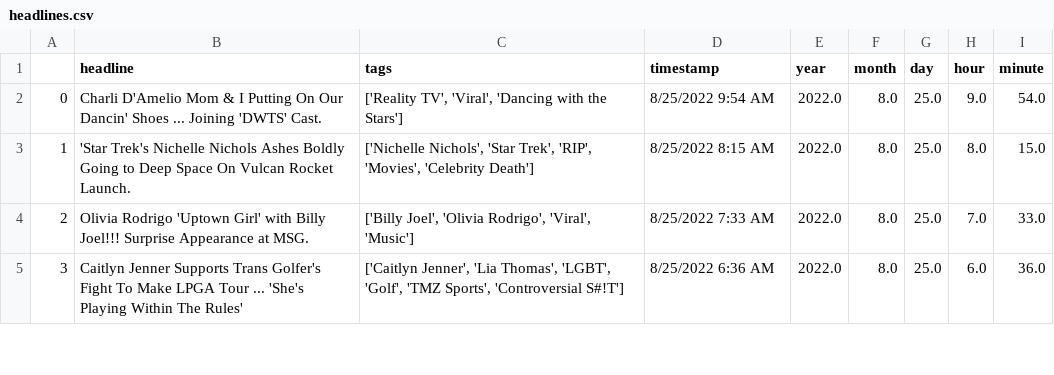
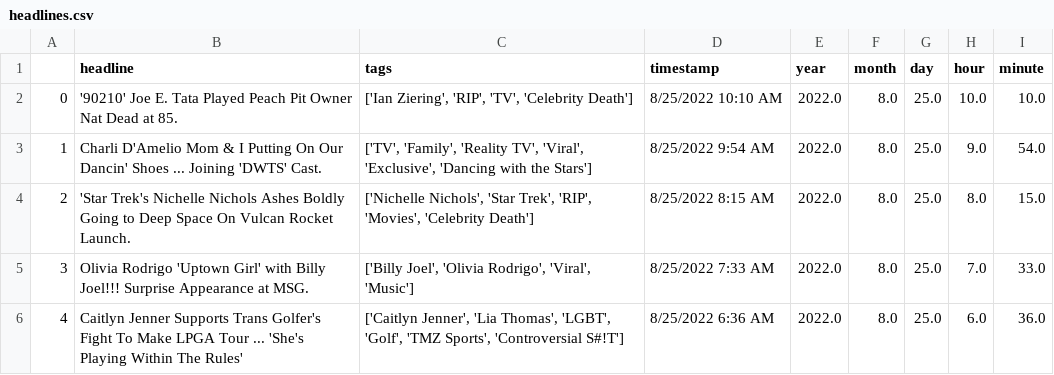
Before and after one commit to obverter/poetrybingo, a CSV file: headlines.csv, drawn as a sheet; only a part is shown; addresses are those after the commit; the diff names each change by its address in the sheet, - before the commit and + after, or states it on an @@ line.

```diff
--- a/headlines.csv
+++ b/headlines.csv
+row 2: 0 | '90210' Joe E. Tata Played Peach Pit Owner Nat Dead at 85. | ['Ian Ziering', 'RIP', 'TV', 'Celebrity Death'] | 8/25/2022 10:10 AM | 2022.0 | 8.0 | 25.0 | 10.0 | 10.0
@@ column A renumbered from row 3 down @@
-C3 (tags): ['Reality TV', 'Viral', 'Dancing with…
+C3 (tags): ['TV', 'Family', 'Reality TV', 'Viral', 'Exclusive', 'Dancing with…
```
Also changed, not shown: 1 other file.
